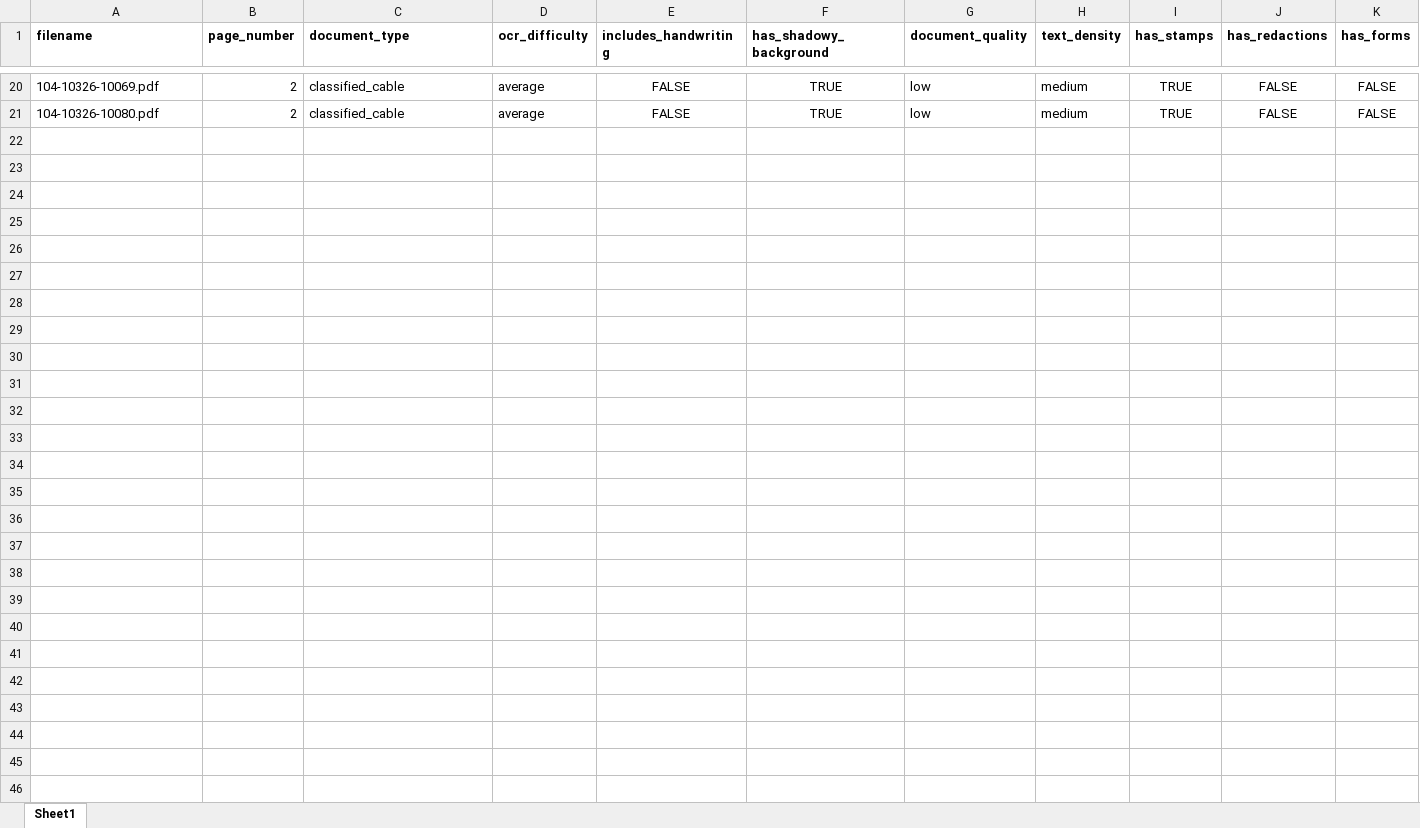
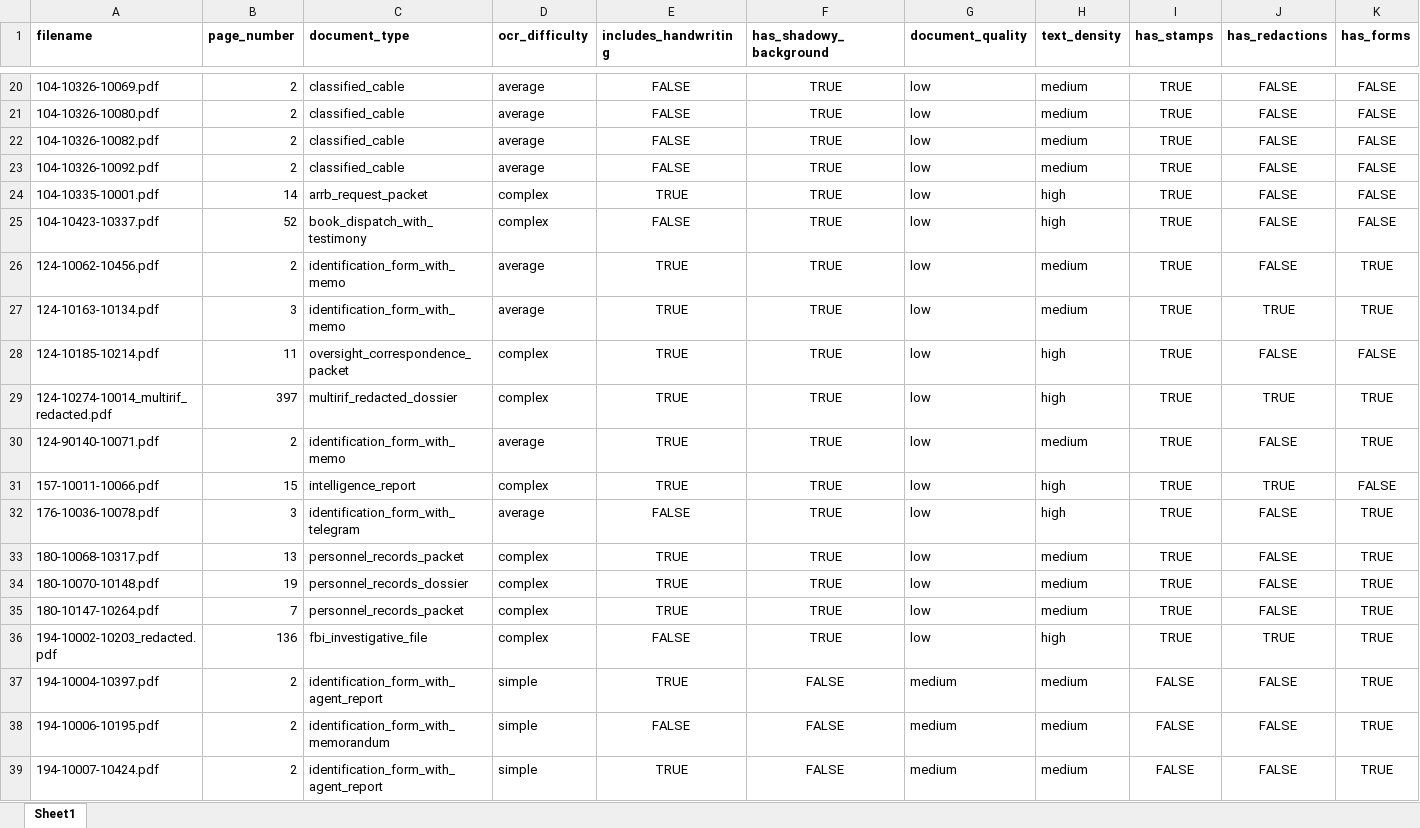
Before and after one commit to zdenizg/jfk-thesis, an Excel workbook: manual/jfk_files_index_manual.xlsx, sheet Sheet1, drawn as a sheet; only a part is shown, gaps mark what is left out; values as stored, in another font and other column widths than the file's, no borders; rows hold the shown columns only; the diff names each change by its address in the sheet, - before the commit and + after, or states it on an @@ line.

Commit message:
Add files via upload

```diff
--- a/manual/jfk_files_index_manual.xlsx (sheet Sheet1)
+++ b/manual/jfk_files_index_manual.xlsx (sheet Sheet1)
+row 22: 104-10326-10082.pdf | 2 | classified_cable | average | FALSE | TRUE | low | medium | TRUE | FALSE | FALSE
+row 23: 104-10326-10092.pdf | 2 | classified_cable | average | FALSE | TRUE | low | medium | TRUE | FALSE | FALSE
+row 24: 104-10335-10001.pdf | 14 | arrb_request_packet | complex | TRUE | TRUE | low | high | TRUE | FALSE | FALSE
+row 25: 104-10423-10337.pdf | 52 | book_dispatch_with_testimony | complex | FALSE | TRUE | low | high | TRUE | FALSE | FALSE
+row 26: 124-10062-10456.pdf | 2 | identification_form_with_memo | average | TRUE | TRUE | low | medium | TRUE | FALSE | TRUE
+row 27: 124-10163-10134.pdf | 3 | identification_form_with_memo | average | TRUE | TRUE | low | medium | TRUE | TRUE | TRUE
+row 28: 124-10185-10214.pdf | 11 | oversight_correspondence_packet | complex | TRUE | TRUE | low | high | TRUE | FALSE | FALSE
+row 29: 124-10274-10014_multirif_redacted.pdf | 397 | multirif_redacted_dossier | complex | TRUE | TRUE | low | high | TRUE | TRUE | TRUE
+row 30: 124-90140-10071.pdf | 2 | identification_form_with_memo | average | TRUE | TRUE | low | medium | TRUE | FALSE | TRUE
+row 31: 157-10011-10066.pdf | 15 | intelligence_report | complex | TRUE | TRUE | low | high | TRUE | TRUE | FALSE
+row 32: 176-10036-10078.pdf | 3 | identification_form_with_telegram | average | FALSE | TRUE | low | high | TRUE | FALSE | TRUE
+row 33: 180-10068-10317.pdf | 13 | personnel_records_packet | complex | TRUE | TRUE | low | medium | TRUE | FALSE | TRUE
+row 34: 180-10070-10148.pdf | 19 | personnel_records_dossier | complex | TRUE | TRUE | low | medium | TRUE | FALSE | TRUE
+row 35: 180-10147-10264.pdf | 7 | personnel_records_packet | complex | TRUE | TRUE | low | medium | TRUE | FALSE | TRUE
+row 36: 194-10002-10203_redacted.pdf | 136 | fbi_investigative_file | complex | FALSE | TRUE | low | high | TRUE | TRUE | TRUE
+row 37: 194-10004-10397.pdf | 2 | identification_form_with_agent_report | simple | TRUE | FALSE | medium | medium | FALSE | FALSE | TRUE
+row 38: 194-10006-10195.pdf | 2 | identification_form_with_memorandum | simple | FALSE | FALSE | medium | medium | FALSE | FALSE | TRUE
+row 39: 194-10007-10424.pdf | 2 | identification_form_with_agent_report | simple | TRUE | FALSE | medium | medium | FALSE | FALSE | TRUE
```
